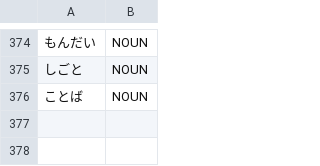
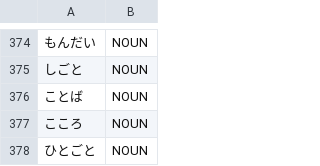
Before and after one commit to aitytech/suzume, a TSV file: data/core/nouns.tsv, drawn as a sheet; only a part is shown, gaps mark what is left out; the diff names each change by its address in the sheet, - before the commit and + after, or states it on an @@ line.

```diff
--- a/data/core/nouns.tsv
+++ b/data/core/nouns.tsv
+row 377: こころ | NOUN
+row 378: ひとごと | NOUN
```
Also changed, not shown: data/core/verbs.tsv, 5 other files.
